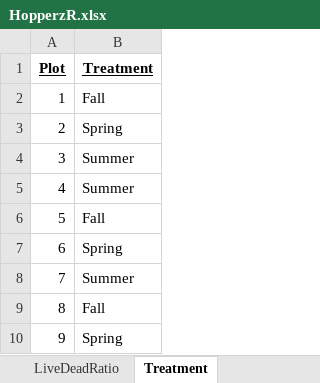
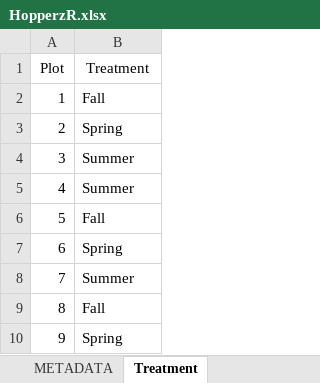
Before and after one commit to devanmcg/Hopperz, an Excel workbook: data/HopperzR.xlsx, sheet Treatment, drawn as a sheet; values as stored, in another font and other column widths than the file's, no borders; the diff names each change by its address in the sheet, - before the commit and + after, or states it on an @@ line.

```diff
--- a/data/HopperzR.xlsx (sheet Treatment)
+++ b/data/HopperzR.xlsx (sheet Treatment)
-sheet tab: LiveDeadRatio
+sheet tab: METADATA
@@ A1:B1 bold: on → off, underline: on → off @@
```
Also changed, not shown: sheet Hopper Abundance, sheet Forage Biomass, sheet CN Analysis, other sheet tabs, 6 other files.
